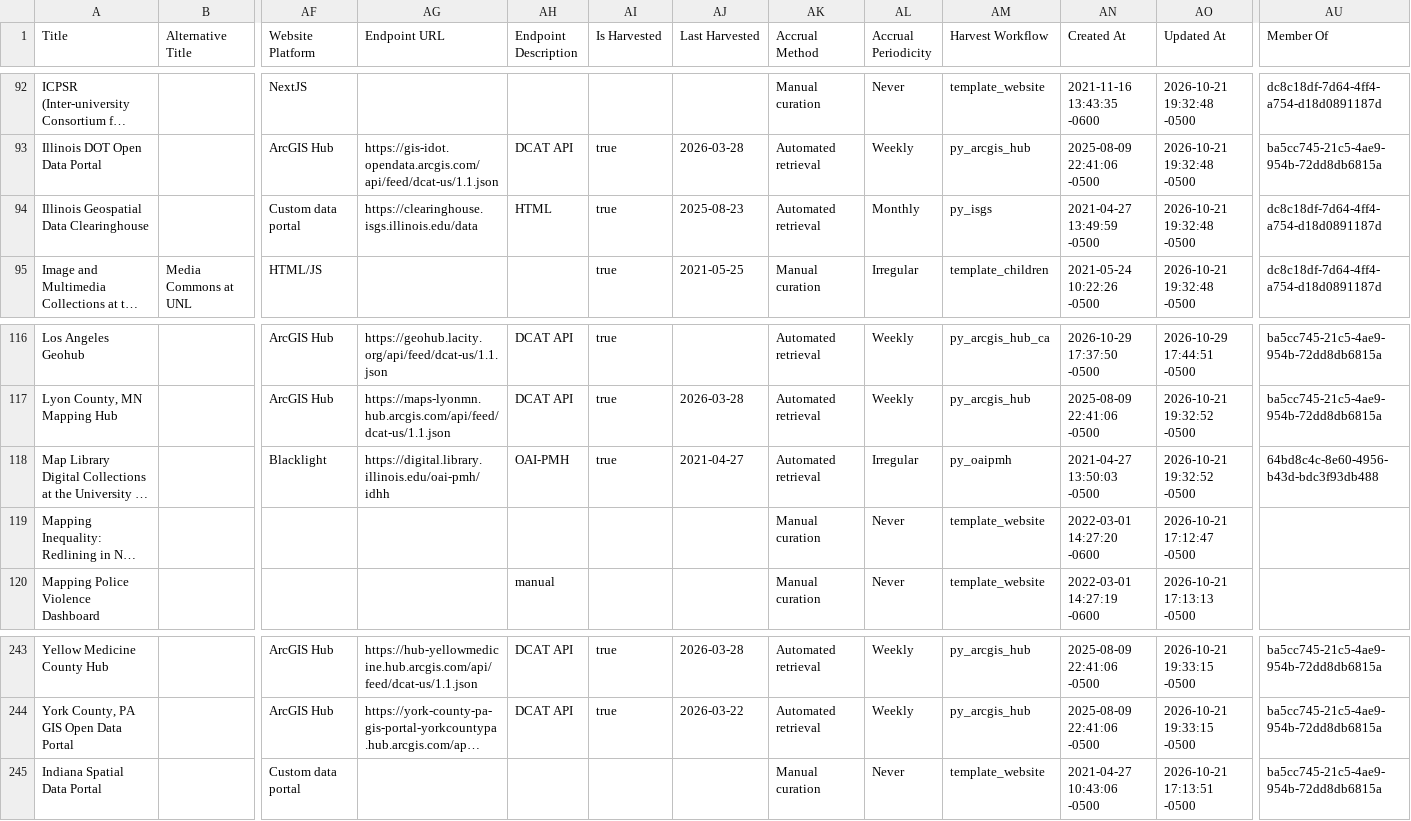
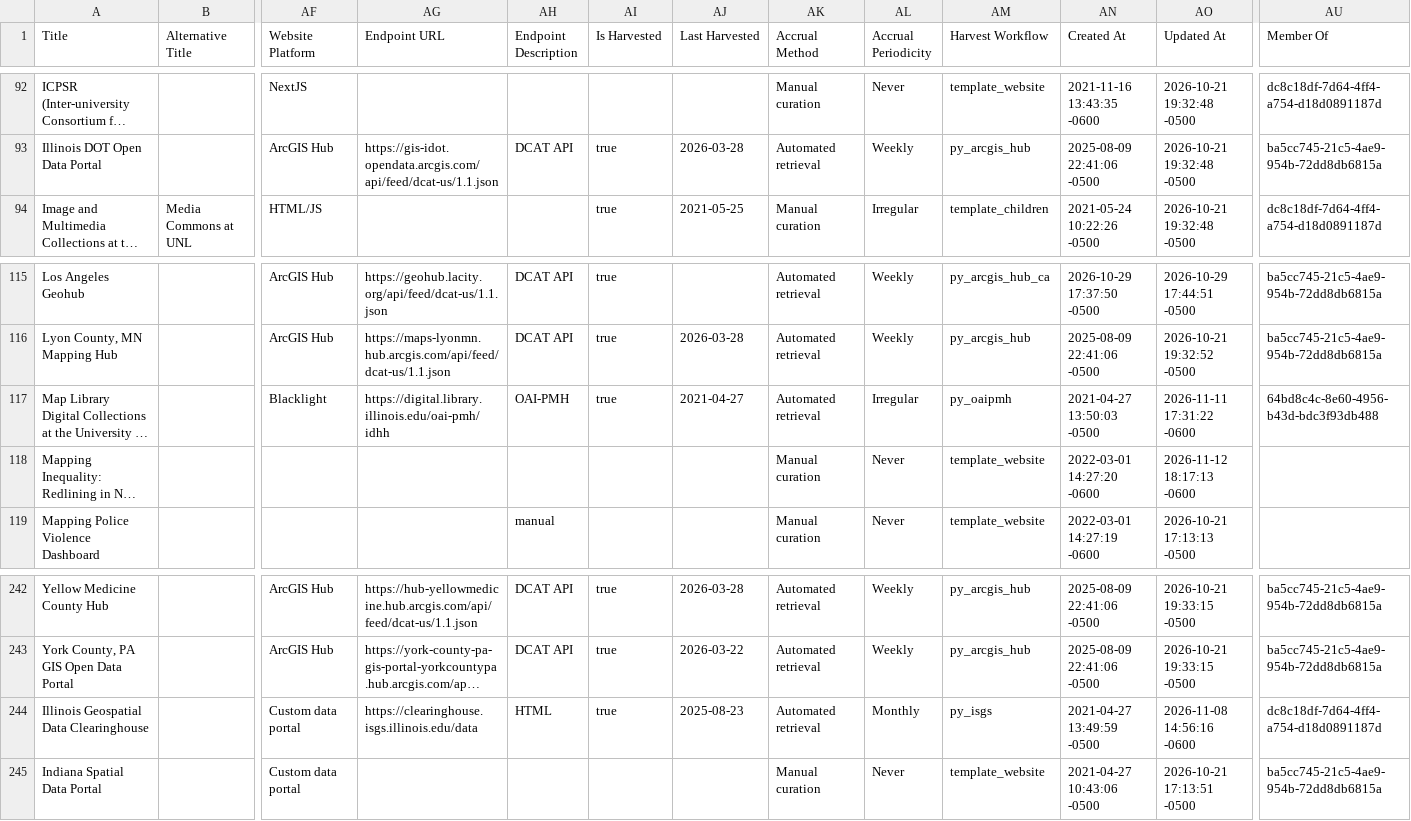
Before and after one commit to geobtaa/harvest-operations, a CSV file: reference_data/websites.csv, drawn as a sheet; only a part is shown, gaps mark what is left out; long unchanged cells end in …; removed rows and columns are numbered as before the commit, all else as after; rows hold the shown columns only; the diff names each change by its address in the sheet, - before the commit and + after, or states it on an @@ line.

```diff
--- a/reference_data/websites.csv
+++ b/reference_data/websites.csv
-row 94: Illinois Geospatial Data Clearinghouse |  | Custom data portal | https://clearinghouse.isgs.illinois.edu/data | HTML | true | 2025-08-23 | Automated retrieval | Monthly | py_isgs | 2021-04-27 13:49:59 -0500 | 2026-10-21 19:32:48 -0500 | dc8c18df-7d64-4ff4-a754-d18d0891187d
-AO117 (Updated At): 2026-10-21 19:32:52 -0500
+AO117 (Updated At): 2026-11-11 17:31:22 -0600
-AO118 (Updated At): 2026-10-21 17:12:47 -0500
+AO118 (Updated At): 2026-11-12 18:17:13 -0600
+row 244: Illinois Geospatial Data Clearinghouse |  | Custom data portal | https://clearinghouse.isgs.illinois.edu/data | HTML | true | 2025-08-23 | Automated retrieval | Monthly | py_isgs | 2021-04-27 13:49:59 -0500 | 2026-11-08 14:56:16 -0600 | dc8c18df-7d64-4ff4-a754-d18d0891187d
```
Also changed, not shown: reports/harvest-task-dashboard.csv, 19 other files.
